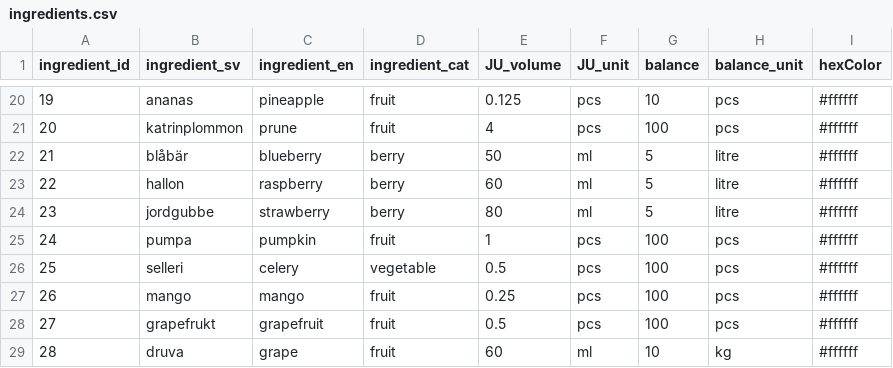
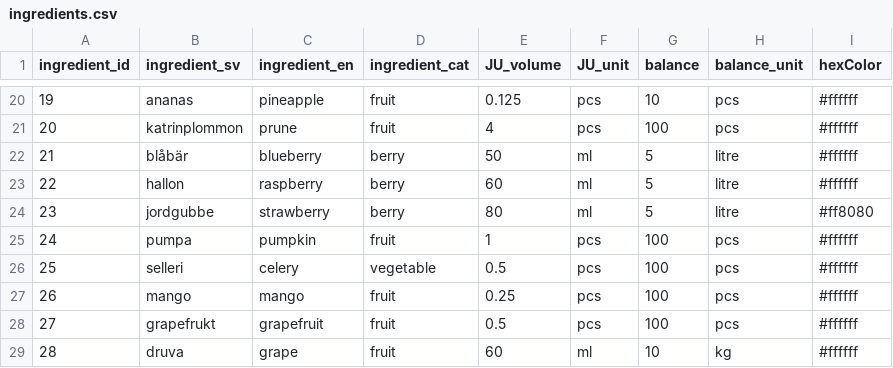
Before and after one commit to FelixDryselius/1337-Juicifer, a CSV file: data/ingredients.csv, drawn as a sheet; only a part is shown, gaps mark what is left out.

Commit message:
jordgubb

```diff
--- a/data/ingredients.csv
+++ b/data/ingredients.csv
@@ -23,3 +23,3 @@ ingredient_id,ingredient_sv,ingredient_en,ingredient_cat,JU_volume,JU_unit,balan
 22,hallon,raspberry,berry,60,ml,5,litre,#ffffff
-23,jordgubbe,strawberry,berry,80,ml,5,litre,#ffffff
+23,jordgubbe,strawberry,berry,80,ml,5,litre,#ff8080
 24,pumpa,pumpkin,fruit,1,pcs,100,pcs,#ffffff
```
